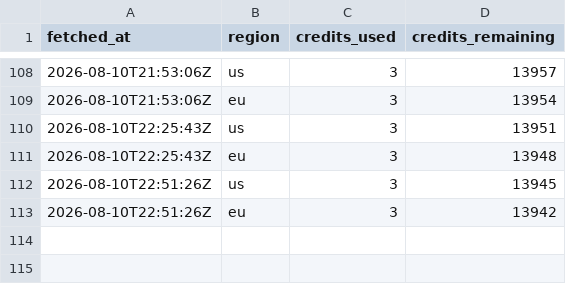
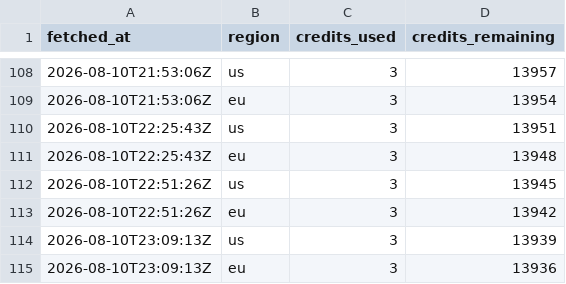
Before and after one commit to joshuakingsland/claude-diamond, a CSV file: data/credit_log.csv, drawn as a sheet; only a part is shown, gaps mark what is left out; the diff names each change by its address in the sheet, - before the commit and + after, or states it on an @@ line.

```diff
--- a/data/credit_log.csv
+++ b/data/credit_log.csv
+row 114: 2026-08-10T23:09:13Z | us | 3 | 13939
+row 115: 2026-08-10T23:09:13Z | eu | 3 | 13936
```
Also changed, not shown: data/lines_upcoming.csv, data/predictions_upcoming.csv, 5 other files.
